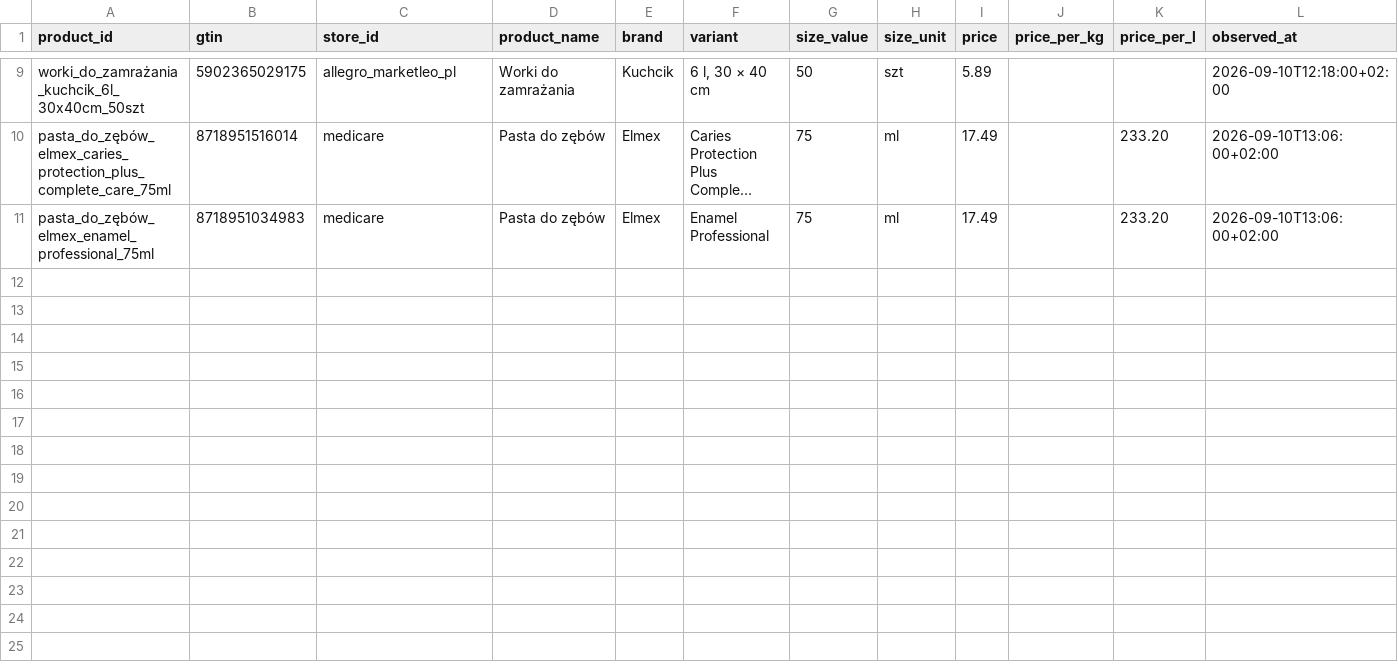
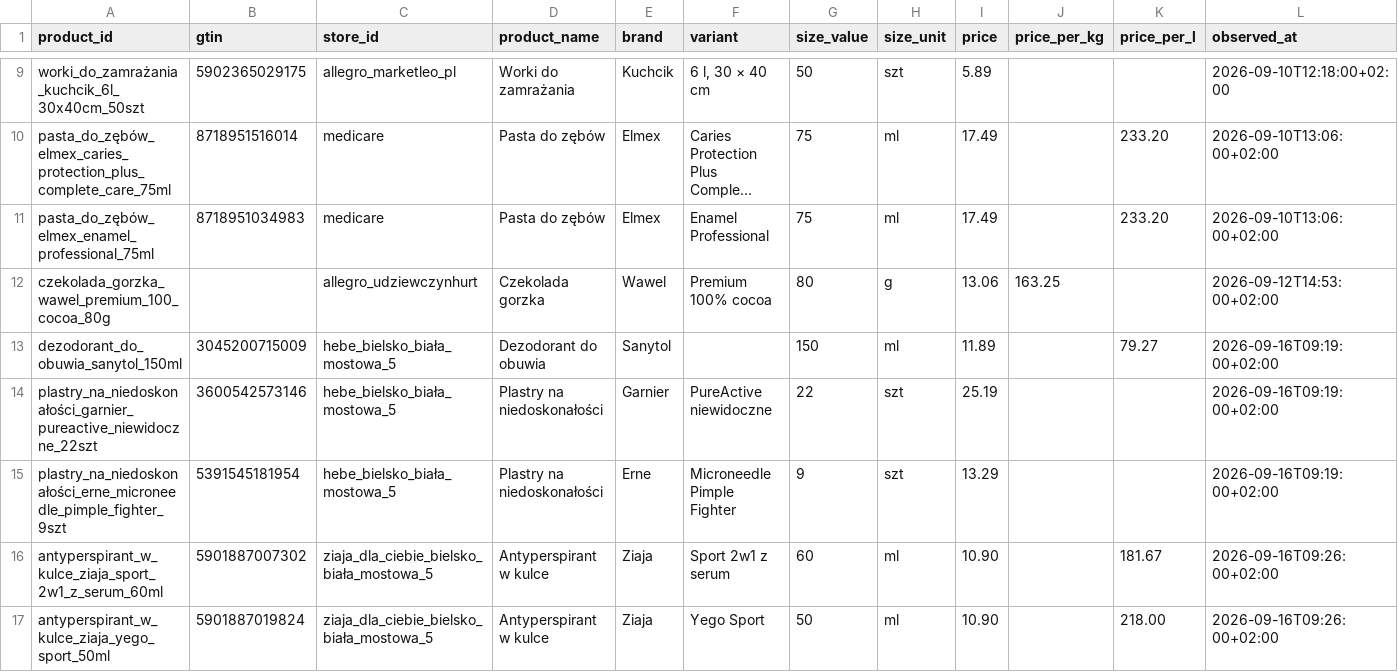
Before and after one commit to dominikduda/cost_optimization, a CSV file: products.csv, drawn as a sheet; only a part is shown, gaps mark what is left out; long unchanged cells end in …; rows hold the shown columns only; the diff names each change by its address in the sheet, - before the commit and + after, or states it on an @@ line.

Commit message:
products: add czekolada_gorzka_wawel_premium_100_cocoa_80g @ allegro_udziewczynhurt and five personal-care products @ Hebe/Ziaja — add purchased prices, GTINs and observation dates

```diff
--- a/products.csv
+++ b/products.csv
+row 12: czekolada_gorzka_wawel_premium_100_cocoa_80g |  | allegro_udziewczynhurt | Czekolada gorzka | Wawel | Premium 100% cocoa | 80 | g | 13.06 | 163.25 |  | 2026-09-12T14:53:00+02:00
+row 13: dezodorant_do_obuwia_sanytol_150ml | 3045200715009 | hebe_bielsko_biała_mostowa_5 | Dezodorant do obuwia | Sanytol |  | 150 | ml | 11.89 |  | 79.27 | 2026-09-16T09:19:00+02:00
+row 14: plastry_na_niedoskonałości_garnier_pureactive_niewidoczne_22szt | 3600542573146 | hebe_bielsko_biała_mostowa_5 | Plastry na niedoskonałości | Garnier | PureActive niewidoczne | 22 | szt | 25.19 |  |  | 2026-09-16T09:19:00+02:00
+row 15: plastry_na_niedoskonałości_erne_microneedle_pimple_fighter_9szt | 5391545181954 | hebe_bielsko_biała_mostowa_5 | Plastry na niedoskonałości | Erne | Microneedle Pimple Fighter | 9 | szt | 13.29 |  |  | 2026-09-16T09:19:00+02:00
+row 16: antyperspirant_w_kulce_ziaja_sport_2w1_z_serum_60ml | 5901887007302 | ziaja_dla_ciebie_bielsko_biała_mostowa_5 | Antyperspirant w kulce | Ziaja | Sport 2w1 z serum | 60 | ml | 10.90 |  | 181.67 | 2026-09-16T09:26:00+02:00
+row 17: antyperspirant_w_kulce_ziaja_yego_sport_50ml | 5901887019824 | ziaja_dla_ciebie_bielsko_biała_mostowa_5 | Antyperspirant w kulce | Ziaja | Yego Sport | 50 | ml | 10.90 |  | 218.00 | 2026-09-16T09:26:00+02:00
```
